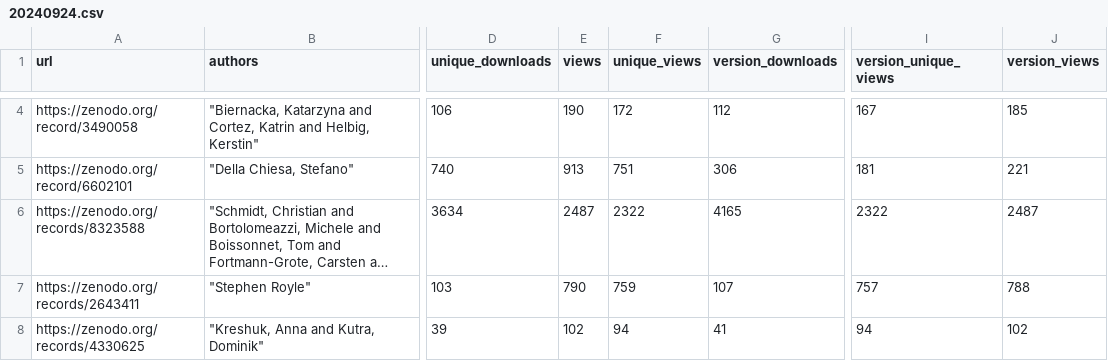
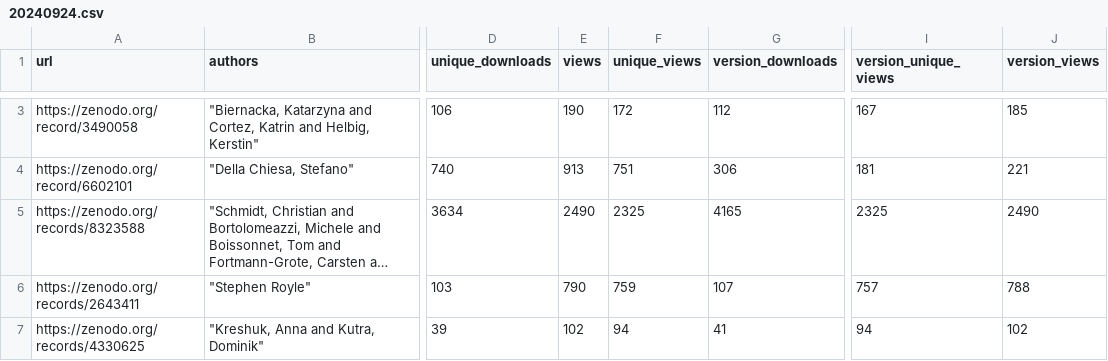
Before and after one commit to NFDI4BIOIMAGE/training, a CSV file: download_statistics/20240924.csv, drawn as a sheet; only a part is shown, gaps mark what is left out; long unchanged cells end in …; addresses are those after the commit; the diff covers the shown part only; the diff names each change by its address in the sheet, - before the commit and + after, or states it on an @@ line.

```diff
--- a/download_statistics/20240924.csv
+++ b/download_statistics/20240924.csv
-E5 (views): 2487
+E5 (views): 2490
-F5 (unique_views): 2322
+F5 (unique_views): 2325
-I5 (version_unique_views): 2322
+I5 (version_unique_views): 2325
-J5 (version_views): 2487
+J5 (version_views): 2490
```
Also changed, not shown: 1 added row, 2 removed rows and 40 edited cells elsewhere in this file.
